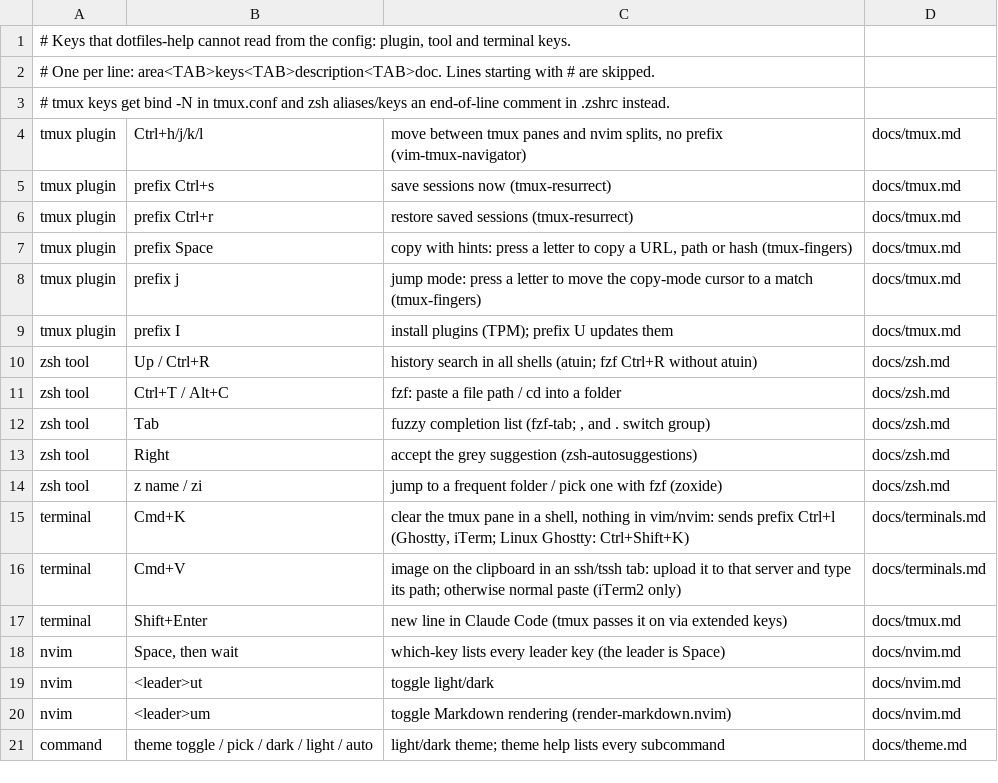
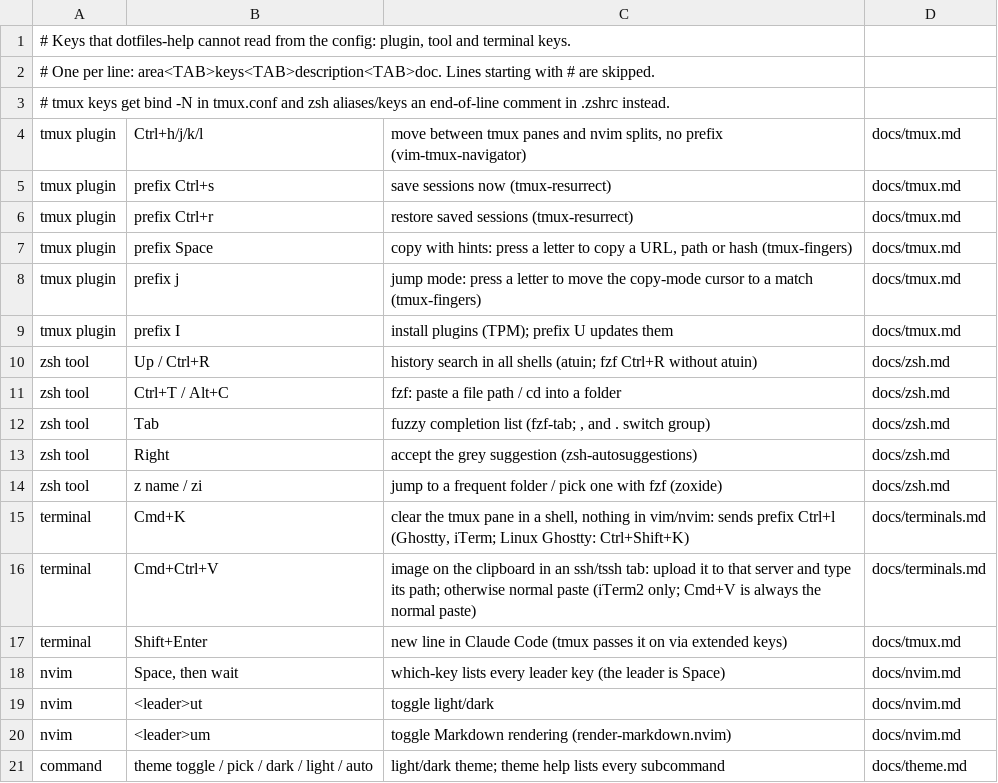
Before and after one commit to pedrojimenezp/dotfiles, a TSV file: docs/cheatsheet.tsv, drawn as a sheet.

```diff
--- a/docs/cheatsheet.tsv
+++ b/docs/cheatsheet.tsv
@@ -15,3 +15,3 @@ zsh tool	z name / zi	jump to a frequent folder / pick one with fzf (zoxide)	docs
 terminal	Cmd+K	clear the tmux pane in a shell, nothing in vim/nvim: sends prefix Ctrl+l (Ghostty, iTerm; Linux Ghostty: Ctrl+Shift+K)	docs/terminals.md
-terminal	Cmd+V	image on the clipboard in an ssh/tssh tab: upload it to that server and type its path; otherwise normal paste (iTerm2 only)	docs/terminals.md
+terminal	Cmd+Ctrl+V	image on the clipboard in an ssh/tssh tab: upload it to that server and type its path; otherwise normal paste (iTerm2 only; Cmd+V is always the normal paste)	docs/terminals.md
 terminal	Shift+Enter	new line in Claude Code (tmux passes it on via extended keys)	docs/tmux.md
```
Also changed, not shown: 5 other files.
